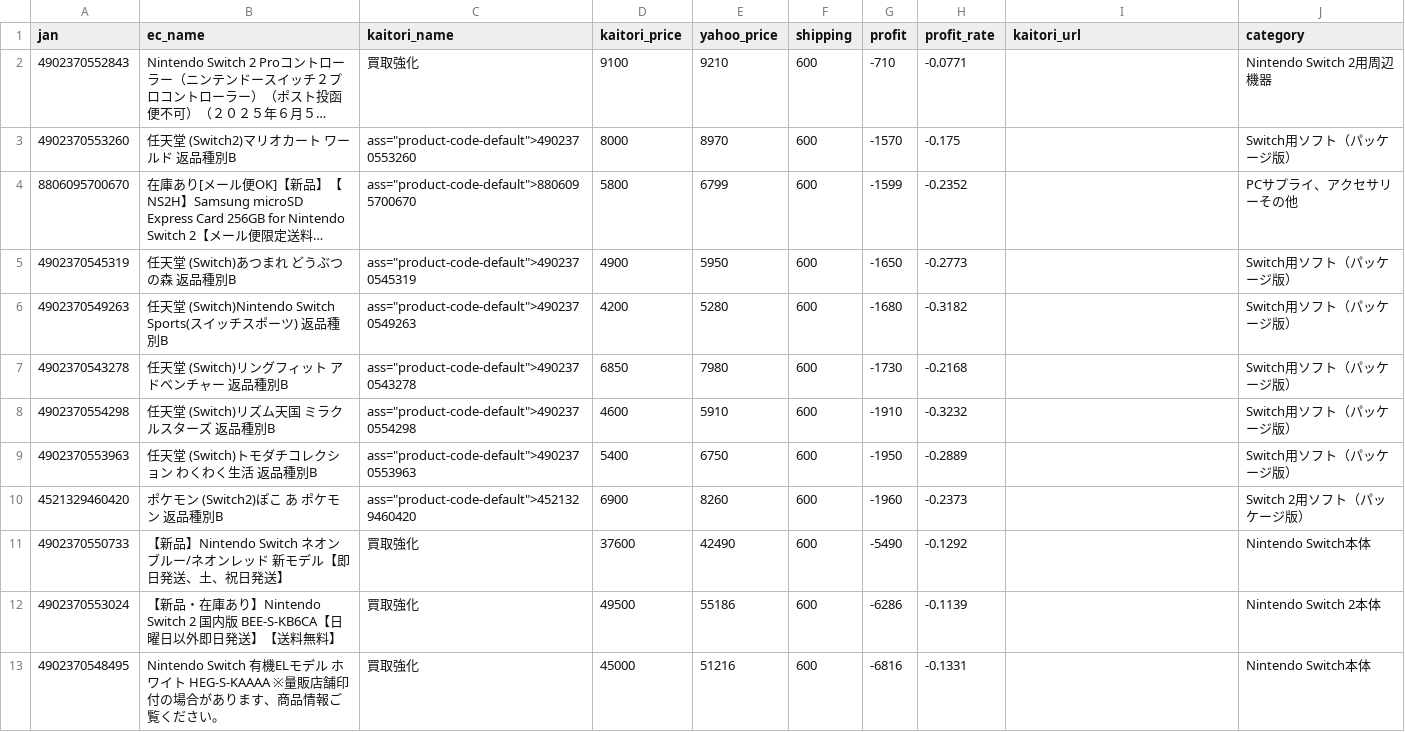
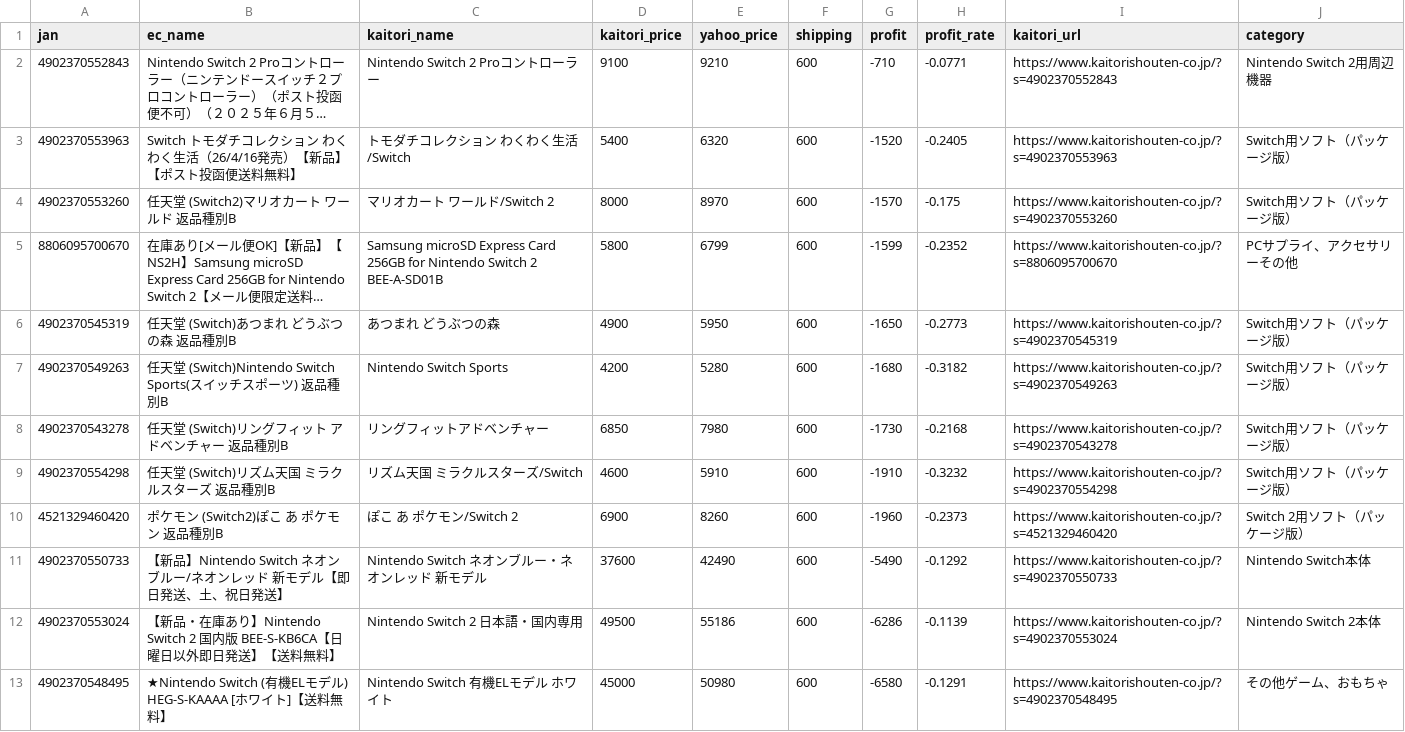
Before and after one commit to TAKUYA-1187/Claude, a CSV file: price_comparison/data/output/kaitorishouten_all_latest.csv, drawn as a sheet; long unchanged cells end in …; removed rows and columns are numbered as before the commit, all else as after; the diff names each change by its address in the sheet, - before the commit and + after, or states it on an @@ line.

```diff
--- a/price_comparison/data/output/kaitorishouten_all_latest.csv
+++ b/price_comparison/data/output/kaitorishouten_all_latest.csv
-C2 (kaitori_name): 買取強化
+C2 (kaitori_name): Nintendo Switch 2 Proコントローラー
-I2 (kaitori_url): (empty)
+I2 (kaitori_url): https://www.kaitorishouten-co.jp/?s=4902370552843
+row 3: 4902370553963 | Switch トモダチコレクション わくわく生活（26/4/16発売）【新品】【ポスト投函便送料無料】 | トモダチコレクション わくわく生活/Switch | 5400 | 6320 | 600 | -1520 | -0.2405 | https://www.kaitorishouten-co.jp/?s=4902370553963 | Switch用ソフト（パッケージ版）
-C4 (kaitori_name): ass="product-code-default">4902370553260
+C4 (kaitori_name): マリオカート ワールド/Switch 2
-I4 (kaitori_url): (empty)
+I4 (kaitori_url): https://www.kaitorishouten-co.jp/?s=4902370553260
-C5 (kaitori_name): ass="product-code-default">8806095700670
+C5 (kaitori_name): Samsung microSD Express Card 256GB for Nintendo Switch 2 BEE-A-SD01B
-I5 (kaitori_url): (empty)
+I5 (kaitori_url): https://www.kaitorishouten-co.jp/?s=8806095700670
-C6 (kaitori_name): ass="product-code-default">4902370545319
+C6 (kaitori_name): あつまれ どうぶつの森
-I6 (kaitori_url): (empty)
+I6 (kaitori_url): https://www.kaitorishouten-co.jp/?s=4902370545319
-C7 (kaitori_name): ass="product-code-default">4902370549263
+C7 (kaitori_name): Nintendo Switch Sports
-I7 (kaitori_url): (empty)
+I7 (kaitori_url): https://www.kaitorishouten-co.jp/?s=4902370549263
-C8 (kaitori_name): ass="product-code-default">4902370543278
+C8 (kaitori_name): リングフィットアドベンチャー
-I8 (kaitori_url): (empty)
+I8 (kaitori_url): https://www.kaitorishouten-co.jp/?s=4902370543278
-C9 (kaitori_name): ass="product-code-default">4902370554298
+C9 (kaitori_name): リズム天国 ミラクルスターズ/Switch
-I9 (kaitori_url): (empty)
+I9 (kaitori_url): https://www.kaitorishouten-co.jp/?s=4902370554298
-row 9: 4902370553963 | 任天堂 (Switch)トモダチコレクション わくわく生活 返品種別B | ass="product-code-default">4902370553963 | 5400 | 6750 | 600 | -1950 | -0.2889 |  | Switch用ソフト（パッケージ版）
-C10 (kaitori_name): ass="product-code-default">4521329460420
+C10 (kaitori_name): ぽこ あ ポケモン/Switch 2
-I10 (kaitori_url): (empty)
+I10 (kaitori_url): https://www.kaitorishouten-co.jp/?s=4521329460420
-C11 (kaitori_name): 買取強化
+C11 (kaitori_name): Nintendo Switch ネオンブルー・ネオンレッド 新モデル
-I11 (kaitori_url): (empty)
+I11 (kaitori_url): https://www.kaitorishouten-co.jp/?s=4902370550733
-C12 (kaitori_name): 買取強化
+C12 (kaitori_name): Nintendo Switch 2 日本語・国内専用
-I12 (kaitori_url): (empty)
+I12 (kaitori_url): https://www.kaitorishouten-co.jp/?s=4902370553024
-B13 (ec_name): Nintendo Switch 有機ELモデル ホワイト HEG-S-KAAAA ※量販店舗印付の場合があります、商品情報ご覧ください。
+B13 (ec_name): ★Nintendo Switch (有機ELモデル) HEG-S-KAAAA [ホワイト]【送料無料】
-C13 (kaitori_name): 買取強化
+C13 (kaitori_name): Nintendo Switch 有機ELモデル ホワイト
-E13 (yahoo_price): 51216
+E13 (yahoo_price): 50980
-G13 (profit): -6816
+G13 (profit): -6580
-H13 (profit_rate): -0.1331
+H13 (profit_rate): -0.1291
-I13 (kaitori_url): (empty)
+I13 (kaitori_url): https://www.kaitorishouten-co.jp/?s=4902370548495
-J13 (category): Nintendo Switch本体
+J13 (category): その他ゲーム、おもちゃ
```
Also changed, not shown: 2 other files.
